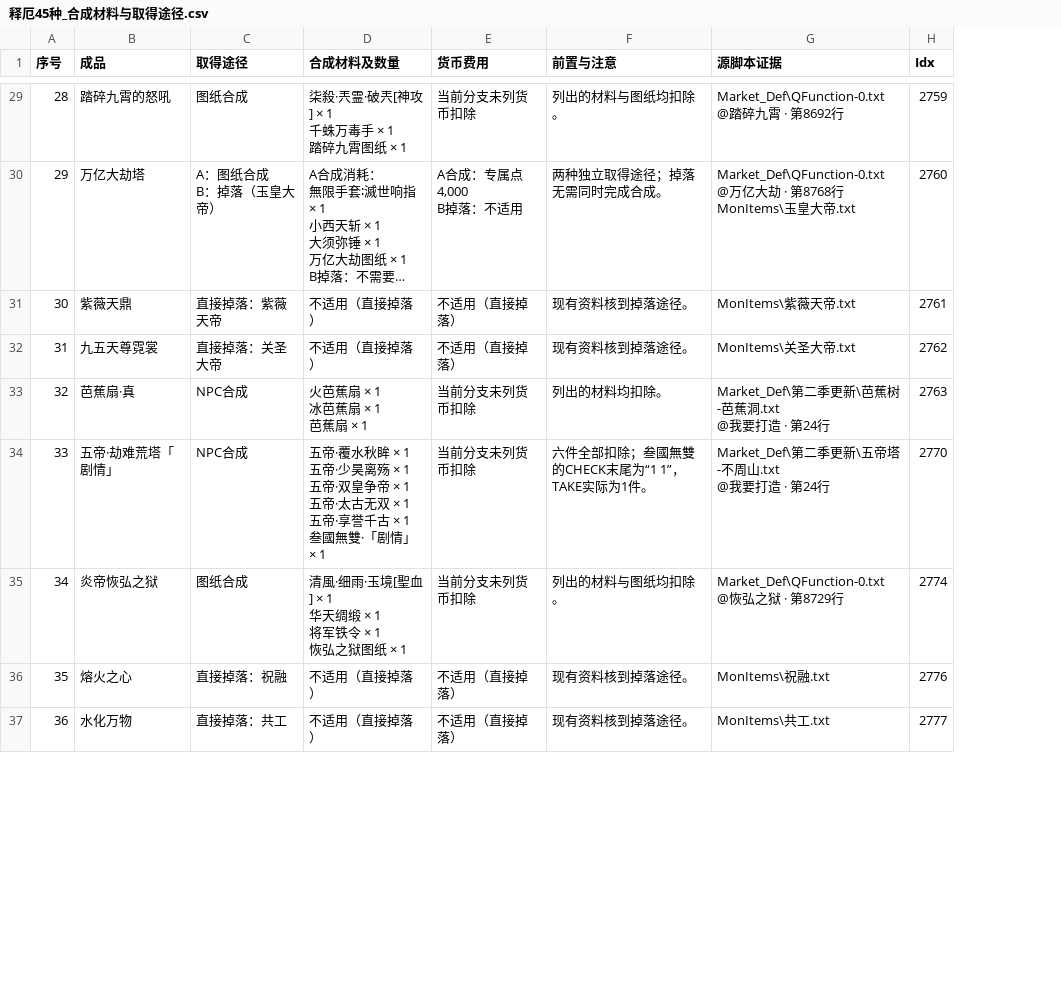
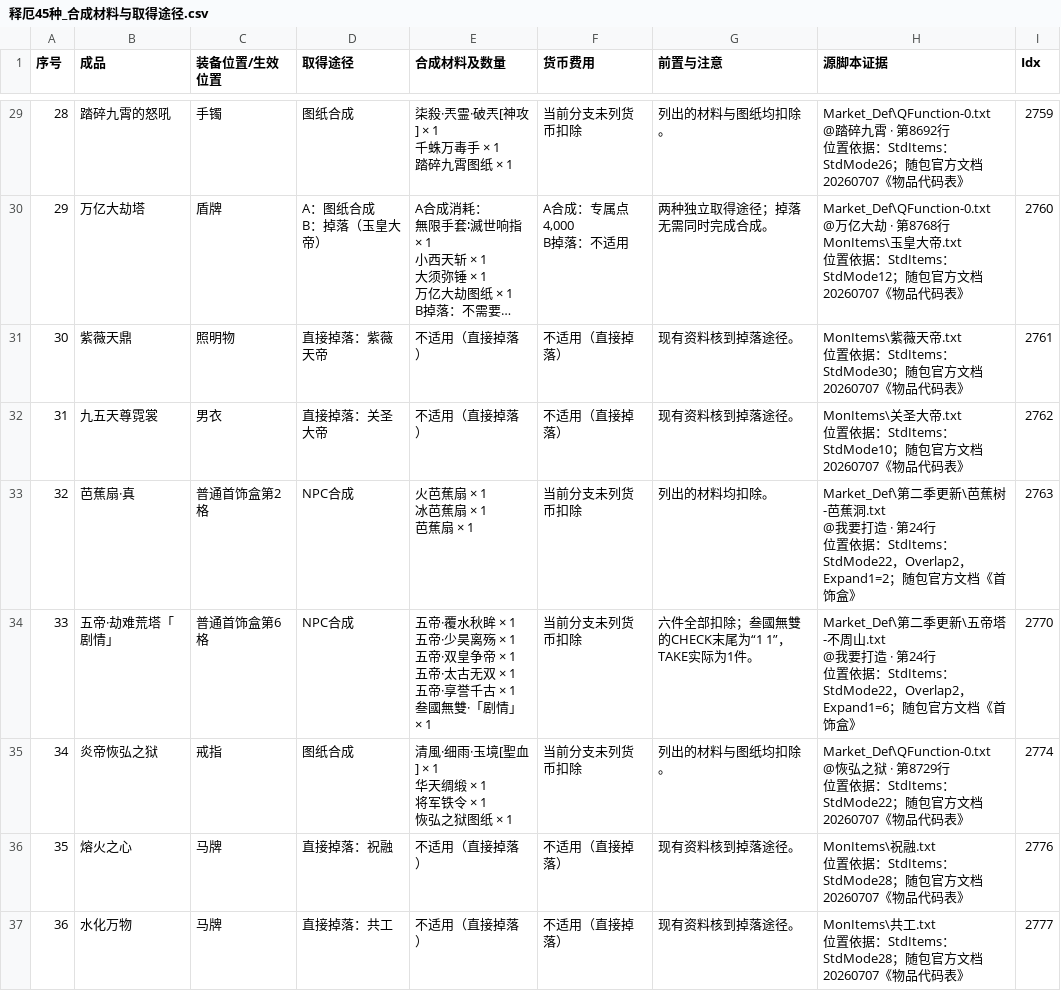
Before and after one commit to fanggang78951-creator/MIR, a CSV file: docs/fuchou/释厄45种_合成材料与取得途径.csv, drawn as a sheet; only a part is shown, gaps mark what is left out; long unchanged cells end in …; addresses are those after the commit; ↵ is a line break in a cell; the diff covers the shown part only; the diff names each change by its address in the sheet, - before the commit and + after, or states it on an @@ line.

Commit message:
docs: add equipment and effect positions to 45-item recipe table

```diff
--- a/docs/fuchou/释厄45种_合成材料与取得途径.csv
+++ b/docs/fuchou/释厄45种_合成材料与取得途径.csv
+column C (装备位置/生效位置), rows 29-37: 手镯 | 盾牌 | 照明物 | 男衣 | 普通首饰盒第2格 | 普通首饰盒第6格 | 戒指 | 马牌 | 马牌
-H29 (源脚本证据): …8692行
+H29 (源脚本证据): …8692行 ↵ 位置依据：StdItems：StdMode26；随包官方文档20260707《物品代码表》
-H30 (源脚本证据): …帝.txt
+H30 (源脚本证据): …帝.txt ↵ 位置依据：StdItems：StdMode12；随包官方文档20260707《物品代码表》
-H31 (源脚本证据): MonItems\紫薇天帝.txt
+H31 (源脚本证据): MonItems\紫薇天帝.txt ↵ 位置依据：StdItems：StdMode30；随包官方文档20260707《物品代码表》
-H32 (源脚本证据): MonItems\关圣大帝.txt
+H32 (源脚本证据): MonItems\关圣大帝.txt ↵ 位置依据：StdItems：StdMode10；随包官方文档20260707《物品代码表》
-H33 (源脚本证据): …· 第24行
+H33 (源脚本证据): …· 第24行 ↵ 位置依据：StdItems：StdMode22，Overlap2，Expand1=2；随包官方文档《首饰盒》
-H34 (源脚本证据): …· 第24行
+H34 (源脚本证据): …· 第24行 ↵ 位置依据：StdItems：StdMode22，Overlap2，Expand1=6；随包官方文档《首饰盒》
-H35 (源脚本证据): …8729行
+H35 (源脚本证据): …8729行 ↵ 位置依据：StdItems：StdMode22；随包官方文档20260707《物品代码表》
-H36 (源脚本证据): MonItems\祝融.txt
+H36 (源脚本证据): MonItems\祝融.txt ↵ 位置依据：StdItems：StdMode28；随包官方文档20260707《物品代码表》
-H37 (源脚本证据): MonItems\共工.txt
+H37 (源脚本证据): MonItems\共工.txt ↵ 位置依据：StdItems：StdMode28；随包官方文档20260707《物品代码表》
```
Also changed, not shown: 36 edited cells elsewhere in this file.
